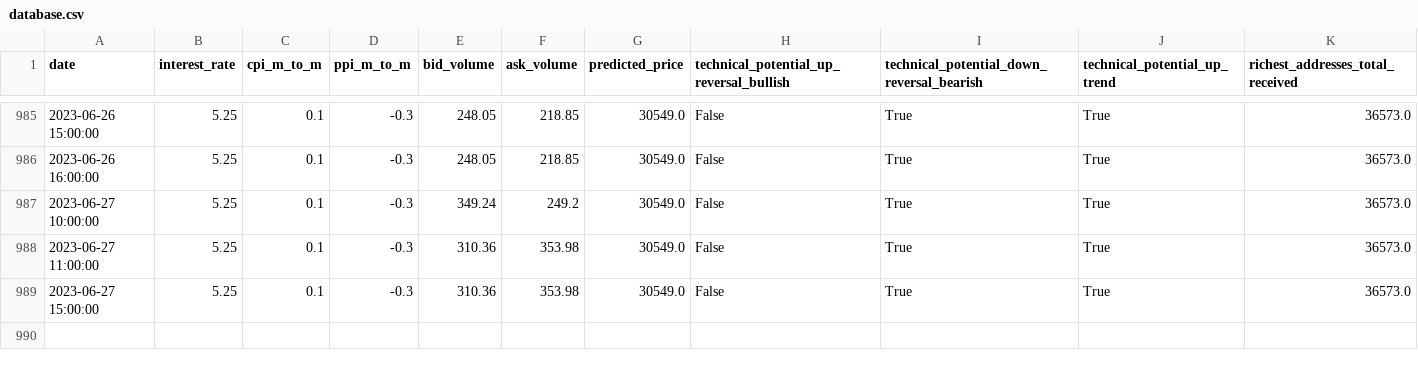
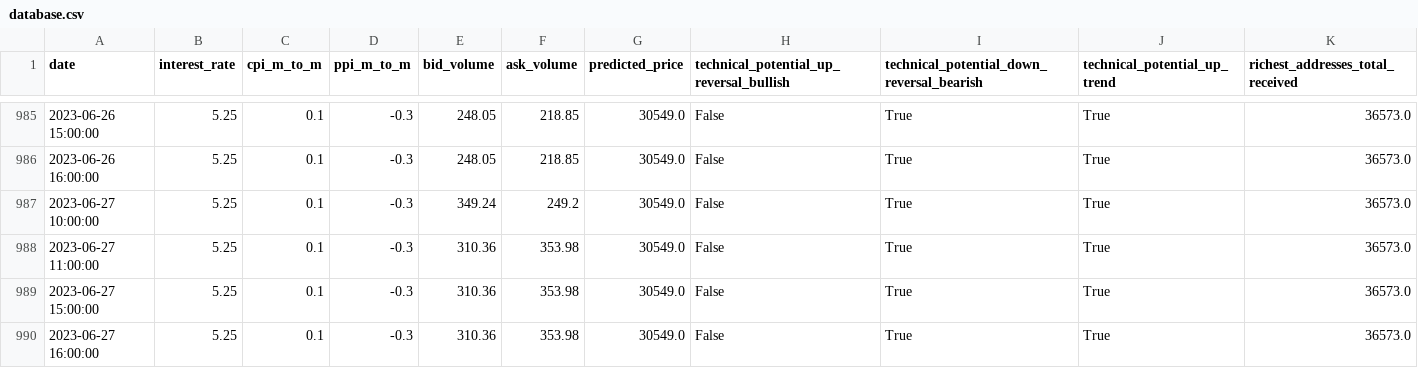
Before and after one commit to williamnordberg/adam_trader, a CSV file: data/database.csv, drawn as a sheet; only a part is shown, gaps mark what is left out; rows hold the shown columns only; the diff names each change by its address in the sheet, - before the commit and + after, or states it on an @@ line.

```diff
--- a/data/database.csv
+++ b/data/database.csv
+row 990: 2023-06-27 16:00:00 | 5.25 | 0.1 | -0.3 | 310.36 | 353.98 | 30549.0 | False | True | True | 36573.0
```
Also changed, not shown: data/latest_info_saved.csv, 1 other file.
